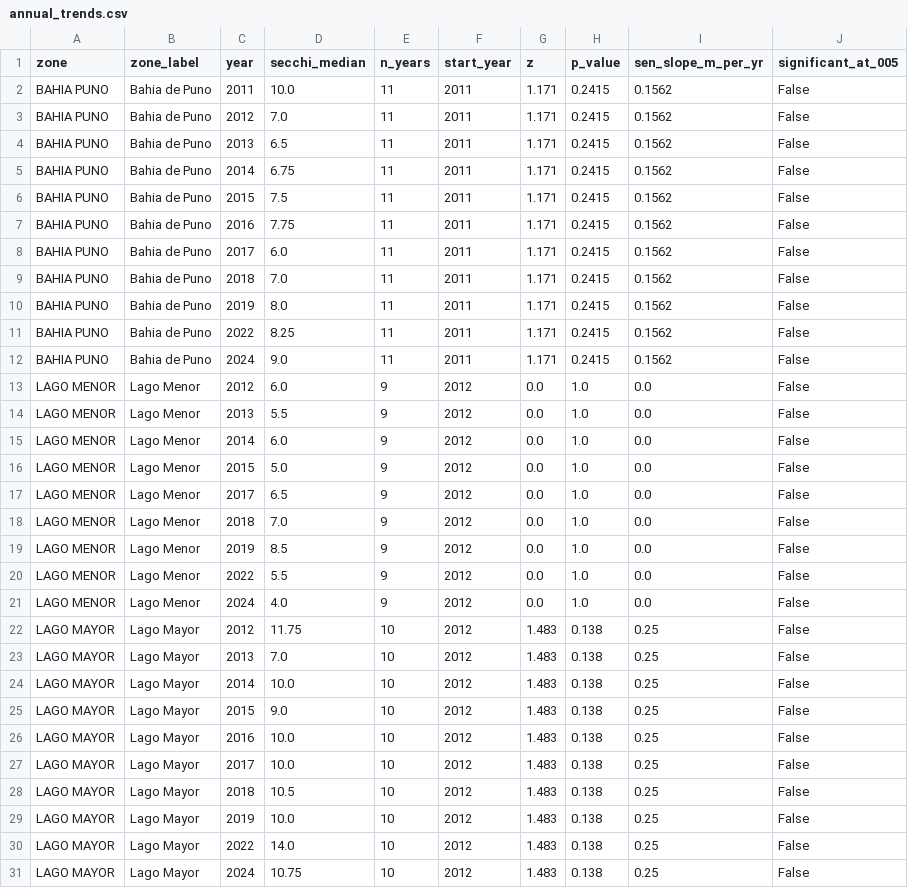
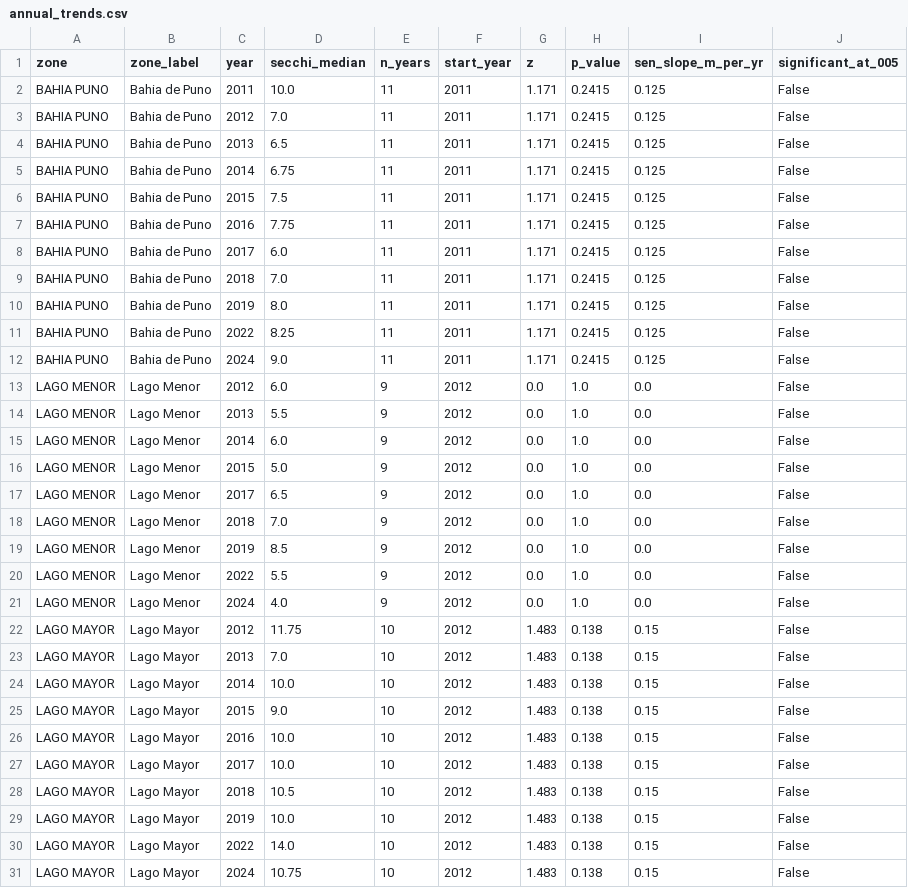
Before and after one commit to Andre031222/harmonized-titicaca-transparency, a CSV file: results/tidy/annual_trends.csv, drawn as a sheet.

Commit message:
Compute Sen's slope on calendar years
mann_kendall() divided each pairwise difference by the index gap (j - i), so
2019 -> 2022 counted as one year and the slopes were inflated by up to 70%
(Lago Mayor from 2013: 0.42 -> 0.30 m/yr). Mann-Kendall P depends only on
order and is unchanged, as are all verdicts. The start-year slopes and P are
now exported as macros instead of being typed in the text.

The trend figure sizes each annual median by its number of readings and adds
approximate 95% intervals (Gilbert 1987) to the start-year slopes.

```diff
--- a/results/tidy/annual_trends.csv
+++ b/results/tidy/annual_trends.csv
@@ -1,13 +1,13 @@
 zone,zone_label,year,secchi_median,n_years,start_year,z,p_value,sen_slope_m_per_yr,significant_at_005
-BAHIA PUNO,Bahia de Puno,2011,10.0,11,2011,1.171,0.2415,0.1562,False
-BAHIA PUNO,Bahia de Puno,2012,7.0,11,2011,1.171,0.2415,0.1562,False
-BAHIA PUNO,Bahia de Puno,2013,6.5,11,2011,1.171,0.2415,0.1562,False
-BAHIA PUNO,Bahia de Puno,2014,6.75,11,2011,1.171,0.2415,0.1562,False
-BAHIA PUNO,Bahia de Puno,2015,7.5,11,2011,1.171,0.2415,0.1562,False
-BAHIA PUNO,Bahia de Puno,2016,7.75,11,2011,1.171,0.2415,0.1562,False
-BAHIA PUNO,Bahia de Puno,2017,6.0,11,2011,1.171,0.2415,0.1562,False
-BAHIA PUNO,Bahia de Puno,2018,7.0,11,2011,1.171,0.2415,0.1562,False
-BAHIA PUNO,Bahia de Puno,2019,8.0,11,2011,1.171,0.2415,0.1562,False
-BAHIA PUNO,Bahia de Puno,2022,8.25,11,2011,1.171,0.2415,0.1562,False
-BAHIA PUNO,Bahia de Puno,2024,9.0,11,2011,1.171,0.2415,0.1562,False
+BAHIA PUNO,Bahia de Puno,2011,10.0,11,2011,1.171,0.2415,0.125,False
+BAHIA PUNO,Bahia de Puno,2012,7.0,11,2011,1.171,0.2415,0.125,False
+BAHIA PUNO,Bahia de Puno,2013,6.5,11,2011,1.171,0.2415,0.125,False
+BAHIA PUNO,Bahia de Puno,2014,6.75,11,2011,1.171,0.2415,0.125,False
+BAHIA PUNO,Bahia de Puno,2015,7.5,11,2011,1.171,0.2415,0.125,False
+BAHIA PUNO,Bahia de Puno,2016,7.75,11,2011,1.171,0.2415,0.125,False
+BAHIA PUNO,Bahia de Puno,2017,6.0,11,2011,1.171,0.2415,0.125,False
+BAHIA PUNO,Bahia de Puno,2018,7.0,11,2011,1.171,0.2415,0.125,False
+BAHIA PUNO,Bahia de Puno,2019,8.0,11,2011,1.171,0.2415,0.125,False
+BAHIA PUNO,Bahia de Puno,2022,8.25,11,2011,1.171,0.2415,0.125,False
+BAHIA PUNO,Bahia de Puno,2024,9.0,11,2011,1.171,0.2415,0.125,False
 LAGO MENOR,Lago Menor,2012,6.0,9,2012,0.0,1.0,0.0,False
@@ -21,11 +21,11 @@ LAGO MENOR,Lago Menor,2022,5.5,9,2012,0.0,1.0,0.0,False
 LAGO MENOR,Lago Menor,2024,4.0,9,2012,0.0,1.0,0.0,False
-LAGO MAYOR,Lago Mayor,2012,11.75,10,2012,1.483,0.138,0.25,False
-LAGO MAYOR,Lago Mayor,2013,7.0,10,2012,1.483,0.138,0.25,False
-LAGO MAYOR,Lago Mayor,2014,10.0,10,2012,1.483,0.138,0.25,False
-LAGO MAYOR,Lago Mayor,2015,9.0,10,2012,1.483,0.138,0.25,False
-LAGO MAYOR,Lago Mayor,2016,10.0,10,2012,1.483,0.138,0.25,False
-LAGO MAYOR,Lago Mayor,2017,10.0,10,2012,1.483,0.138,0.25,False
-LAGO MAYOR,Lago Mayor,2018,10.5,10,2012,1.483,0.138,0.25,False
-LAGO MAYOR,Lago Mayor,2019,10.0,10,2012,1.483,0.138,0.25,False
-LAGO MAYOR,Lago Mayor,2022,14.0,10,2012,1.483,0.138,0.25,False
-LAGO MAYOR,Lago Mayor,2024,10.75,10,2012,1.483,0.138,0.25,False
+LAGO MAYOR,Lago Mayor,2012,11.75,10,2012,1.483,0.138,0.15,False
+LAGO MAYOR,Lago Mayor,2013,7.0,10,2012,1.483,0.138,0.15,False
+LAGO MAYOR,Lago Mayor,2014,10.0,10,2012,1.483,0.138,0.15,False
+LAGO MAYOR,Lago Mayor,2015,9.0,10,2012,1.483,0.138,0.15,False
+LAGO MAYOR,Lago Mayor,2016,10.0,10,2012,1.483,0.138,0.15,False
+LAGO MAYOR,Lago Mayor,2017,10.0,10,2012,1.483,0.138,0.15,False
+LAGO MAYOR,Lago Mayor,2018,10.5,10,2012,1.483,0.138,0.15,False
+LAGO MAYOR,Lago Mayor,2019,10.0,10,2012,1.483,0.138,0.15,False
+LAGO MAYOR,Lago Mayor,2022,14.0,10,2012,1.483,0.138,0.15,False
+LAGO MAYOR,Lago Mayor,2024,10.75,10,2012,1.483,0.138,0.15,False
```
Also changed, not shown: results/tidy/trend_start_year_sensitivity.csv, 7 other files.
